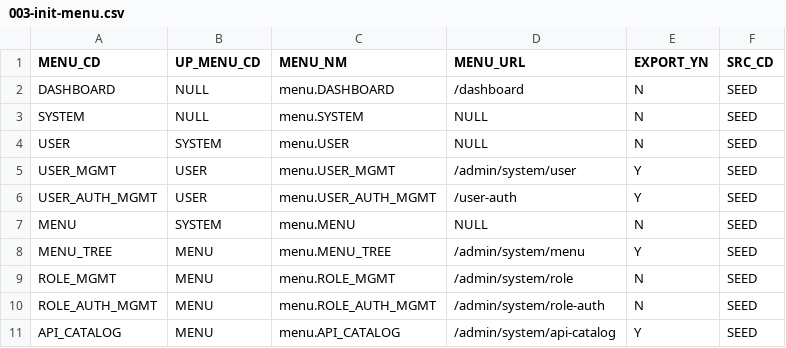
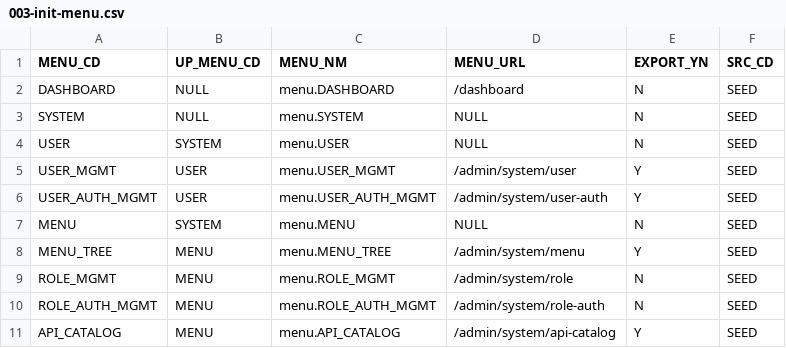
Before and after one commit to choijoobok/ai-agent, a CSV file: sources/backend/bootstrap/src/main/resources/db/changelog/data/003-init-menu.csv, drawn as a sheet; only a part is shown.

```diff
--- a/sources/backend/bootstrap/src/main/resources/db/changelog/data/003-init-menu.csv
+++ b/sources/backend/bootstrap/src/main/resources/db/changelog/data/003-init-menu.csv
@@ -5,3 +5,3 @@ USER,SYSTEM,menu.USER,NULL,N,SEED
 USER_MGMT,USER,menu.USER_MGMT,/admin/system/user,Y,SEED
-USER_AUTH_MGMT,USER,menu.USER_AUTH_MGMT,/user-auth,Y,SEED
+USER_AUTH_MGMT,USER,menu.USER_AUTH_MGMT,/admin/system/user-auth,Y,SEED
 MENU,SYSTEM,menu.MENU,NULL,N,SEED
```
Also changed, not shown: sources/backend/bootstrap/src/main/resources/db/changelog/data/006-init-api.csv, sources/backend/bootstrap/src/main/resources/db/changelog/data/007-init-menu-api.csv, 23 other files.
